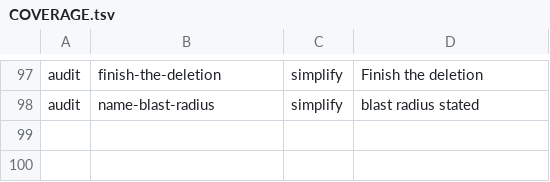
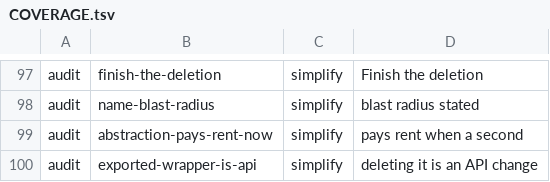
Before and after one commit to mdrubelamin2/omc-slim, a TSV file: COVERAGE.tsv, drawn as a sheet; only a part is shown, gaps mark what is left out.

```diff
--- a/COVERAGE.tsv
+++ b/COVERAGE.tsv
@@ -98 +98,3 @@ audit	finish-the-deletion	simplify	Finish the deletion
 audit	name-blast-radius	simplify	blast radius stated
+audit	abstraction-pays-rent-now	simplify	pays rent when a second
+audit	exported-wrapper-is-api	simplify	deleting it is an API change
```
Also changed, not shown: 3 other files.
